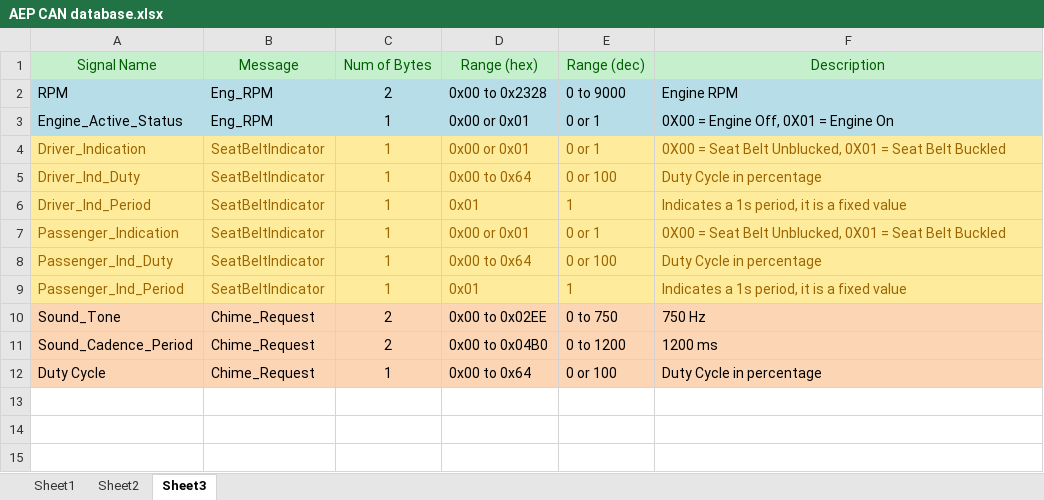
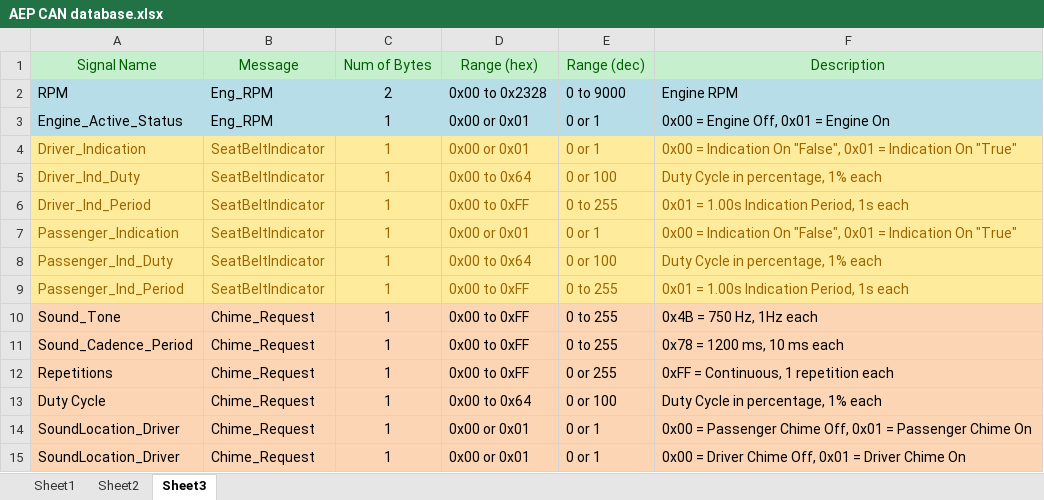
Before and after one commit to HabibApez/AEP_PSS_ACU, an Excel workbook: Documentation/V_Cycle Process/1.0 Requirements/AEP CAN database.xlsx, sheet Sheet3, drawn as a sheet; values as stored, in another font and other column widths than the file's, no borders; addresses are those after the commit; the diff names each change by its address in the sheet, - before the commit and + after, or states it on an @@ line.

```diff
--- a/Documentation/V_Cycle Process/1.0 Requirements/AEP CAN database.xlsx (sheet Sheet3)
+++ b/Documentation/V_Cycle Process/1.0 Requirements/AEP CAN database.xlsx (sheet Sheet3)
-F3 (Description): 0X00 = Engine Off, 0X01 = Engine On
+F3 (Description): 0x00 = Engine Off, 0x01 = Engine On
-F4 (Description): 0X00 = Seat Belt Unblucked, 0X01 = Seat Belt Buckled
+F4 (Description): 0x00 = Indication On "False", 0x01 = Indication On "True"
-F5 (Description): Duty Cycle in percentage
+F5 (Description): Duty Cycle in percentage, 1% each
-D6 (Range (hex)): 0x01
+D6 (Range (hex)): 0x00 to 0xFF
-E6 (Range (dec)): 1
+E6 (Range (dec)): 0 to 255
-F6 (Description): Indicates a 1s period, it is a fixed value
+F6 (Description): 0x01 = 1.00s Indication Period, 1s each
-F7 (Description): 0X00 = Seat Belt Unblucked, 0X01 = Seat Belt Buckled
+F7 (Description): 0x00 = Indication On "False", 0x01 = Indication On "True"
-F8 (Description): Duty Cycle in percentage
+F8 (Description): Duty Cycle in percentage, 1% each
-D9 (Range (hex)): 0x01
+D9 (Range (hex)): 0x00 to 0xFF
-E9 (Range (dec)): 1
+E9 (Range (dec)): 0 to 255
-F9 (Description): Indicates a 1s period, it is a fixed value
+F9 (Description): 0x01 = 1.00s Indication Period, 1s each
-C10:C11 (Num of Bytes): 2
+C10:C11 (Num of Bytes): 1
-D10 (Range (hex)): 0x00 to 0x02EE
+D10 (Range (hex)): 0x00 to 0xFF
-E10 (Range (dec)): 0 to 750
+E10 (Range (dec)): 0 to 255
-F10 (Description): 750 Hz
+F10 (Description): 0x4B = 750 Hz, 1Hz each
-D11 (Range (hex)): 0x00 to 0x04B0
+D11 (Range (hex)): 0x00 to 0xFF
-E11 (Range (dec)): 0 to 1200
+E11 (Range (dec)): 0 to 255
-F11 (Description): 1200 ms
+F11 (Description): 0x78 = 1200 ms, 10 ms each
+row 12: Repetitions | Chime_Request | 1 | 0x00 to 0xFF | 0 or 255 | 0xFF = Continuous, 1 repetition each
-F13 (Description): Duty Cycle in percentage
+F13 (Description): Duty Cycle in percentage, 1% each
+row 14: SoundLocation_Driver | Chime_Request | 1 | 0x00 or 0x01 | 0 or 1 | 0x00 = Passenger Chime Off, 0x01 = Passenger Chime On
+row 15: SoundLocation_Driver | Chime_Request | 1 | 0x00 or 0x01 | 0 or 1 | 0x00 = Driver Chime Off, 0x01 = Driver Chime On
```
Also changed, not shown: sheet Sheet1, 3 other files.
